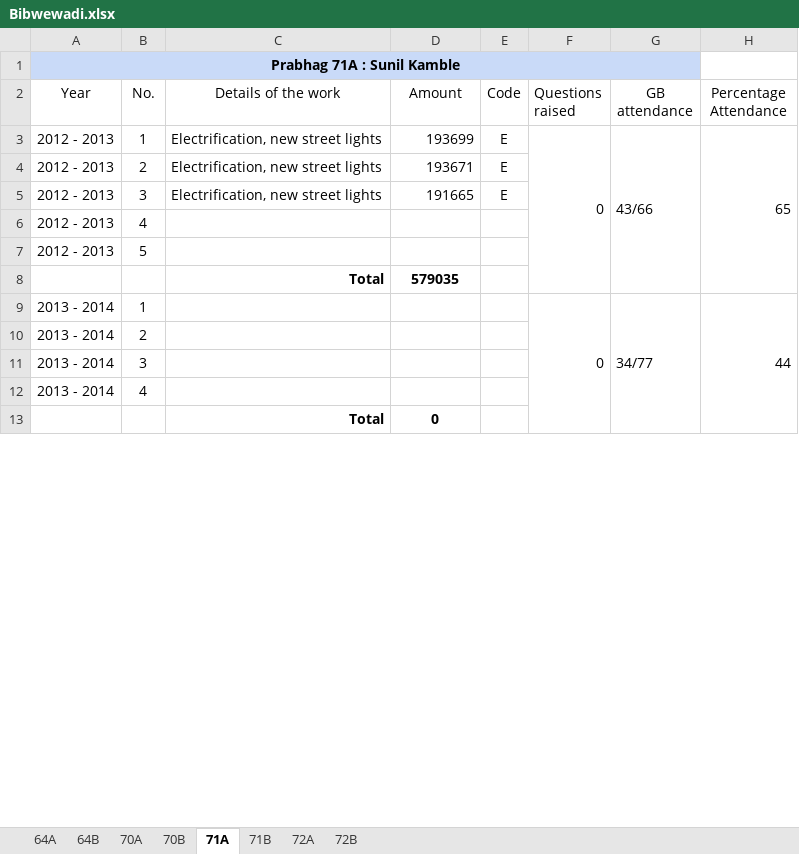
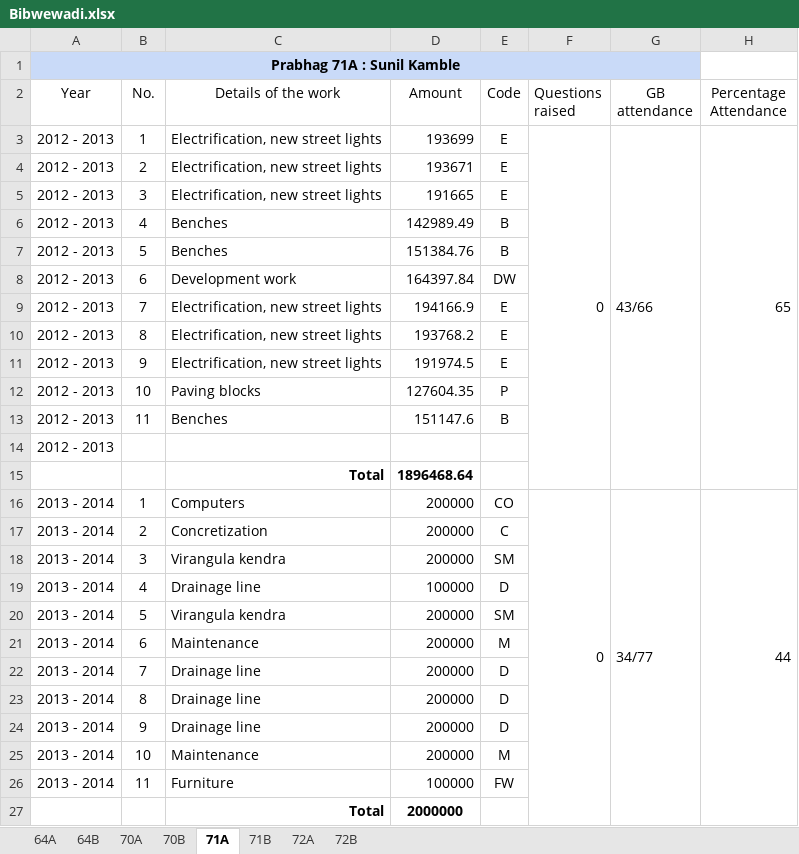
Before and after one commit to devadigayatish/nagarsevak_report_card, an Excel workbook: csv/main-files/Bibwewadi.xlsx, sheet 71A, drawn as a sheet; only a part is shown; values as stored, in another font and other column widths than the file's, no borders; charts and pictures not drawn; removed rows and columns are numbered as before the commit, all else as after; the diff covers the shown part only; the diff names each change by its address in the sheet, - before the commit and + after, or states it on an @@ line.

```diff
--- a/csv/main-files/Bibwewadi.xlsx (sheet 71A)
+++ b/csv/main-files/Bibwewadi.xlsx (sheet 71A)
-C6 (Details of the work): (empty)
+C6 (Details of the work): Benches
-D6 (Amount): (empty)
+D6 (Amount): 142989.49
-E6 (Code): (empty)
+E6 (Code): B
+row 7: 2012 - 2013 | 5 | Benches | 151384.76 | B
+row 8: 2012 - 2013 | 6 | Development work | 164397.84 | DW
+row 9: 2012 - 2013 | 7 | Electrification, new street lights | 194166.9 | E
+row 10: 2012 - 2013 | 8 | Electrification, new street lights | 193768.2 | E
+row 11: 2012 - 2013 | 9 | Electrification, new street lights | 191974.5 | E
+row 12: 2012 - 2013 | 10 | Paving blocks | 127604.35 | P
+row 13: 2012 - 2013 | 11 | Benches | 151147.6 | B
-B14 (No.): 5
+B14 (No.): (empty)
-D15 (Amount): 579035
+D15 (Amount): 1896468.64
-C16 (Details of the work): (empty)
+C16 (Details of the work): Computers
-D16:D18 (Amount): (empty)
+D16:D18 (Amount): 200000
-E16 (Code): (empty)
+E16 (Code): CO
-C17 (Details of the work): (empty)
+C17 (Details of the work): Concretization
-E17 (Code): (empty)
+E17 (Code): C
-C18 (Details of the work): (empty)
+C18 (Details of the work): Virangula kendra
-E18 (Code): (empty)
+E18 (Code): SM
-C19 (Details of the work): (empty)
+C19 (Details of the work): Drainage line
-D19 (Amount): (empty)
+D19 (Amount): 100000
-E19 (Code): (empty)
+E19 (Code): D
-row 13:  |  | Total | 0
+row 20: 2013 - 2014 | 5 | Virangula kendra | 200000 | SM
+row 21: 2013 - 2014 | 6 | Maintenance | 200000 | M
+row 22: 2013 - 2014 | 7 | Drainage line | 200000 | D
+row 23: 2013 - 2014 | 8 | Drainage line | 200000 | D
+row 24: 2013 - 2014 | 9 | Drainage line | 200000 | D
+row 25: 2013 - 2014 | 10 | Maintenance | 200000 | M
+row 26: 2013 - 2014 | 11 | Furniture | 100000 | FW
+row 27:  |  | Total | 2000000
```
Also changed, not shown: 8 added rows, 1 removed row and 21 edited cells elsewhere in this sheet, sheet 71B, sheet 64B, sheet 72B, sheet 64A, sheet 72A, sheet 70A, 1 more sheet, csv/main-files/Aundh.xlsx, csv/main-files/Bhavani Peth.xlsx, 49 other files.
